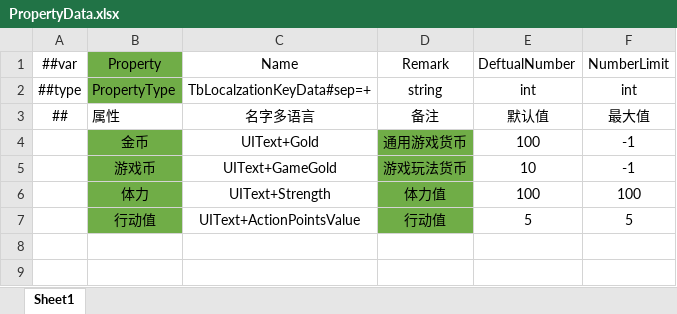
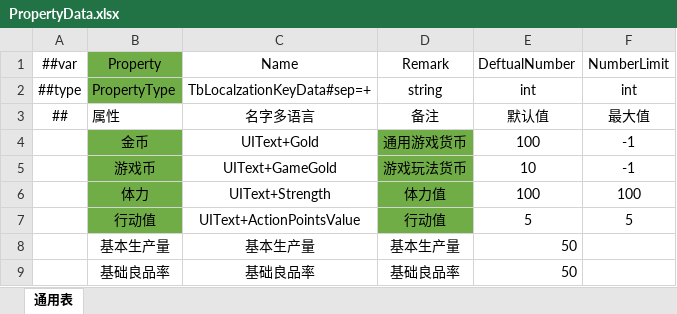
Before and after one commit to XiaoYuName/HD-2D, an Excel workbook: ExcelTool/LubanTools/DataTables/Datas/PropertyData.xlsx, sheet 通用表, drawn as a sheet; values as stored, in another font and other column widths than the file's, no borders; the diff names each change by its address in the sheet, - before the commit and + after, or states it on an @@ line.

```diff
--- a/ExcelTool/LubanTools/DataTables/Datas/PropertyData.xlsx (sheet 通用表)
+++ b/ExcelTool/LubanTools/DataTables/Datas/PropertyData.xlsx (sheet 通用表)
-sheet tab: Sheet1
+sheet tab: 通用表
+row 8:  | 基本生产量 | 基本生产量 | 基本生产量 | 50
+row 9:  | 基础良品率 | 基础良品率 | 基础良品率 | 50
```
Also changed, not shown: ExcelTool/LubanTools/DataTables/Datas/CharacterData.xlsx, ExcelTool/LubanTools/DataTables/Datas/DialogueData.xlsx, 7 other files.
